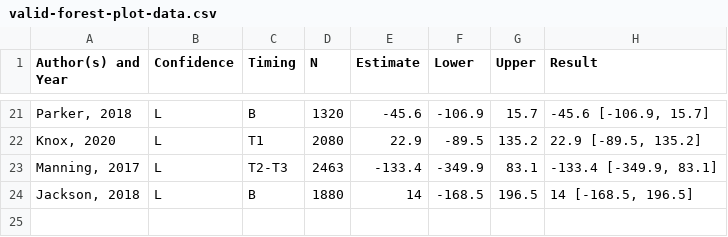
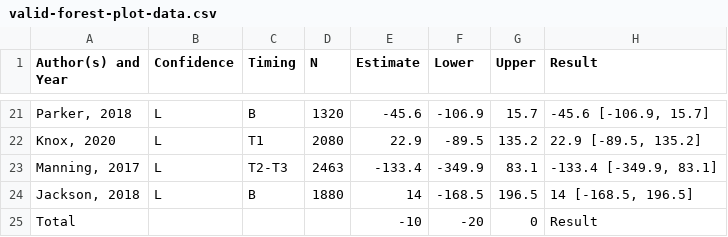
Before and after one commit to CDCgov/cdc-open-viz, a CSV file: packages/editor/src/samples/valid-forest-plot-data.csv, drawn as a sheet; only a part is shown, gaps mark what is left out.

Commit message:
[DEV-6017] wrap up editor testing

```diff
--- a/packages/editor/src/samples/valid-forest-plot-data.csv
+++ b/packages/editor/src/samples/valid-forest-plot-data.csv
@@ -24 +24,2 @@ Author(s) and Year,Confidence,Timing,N,Estimate,Lower,Upper,Result
 "Jackson, 2018",L,B,1880,14,-168.5,196.5,"14 [-168.5, 196.5]"
+"Total", "","","", -10, -20, 0, "Result"
```
Also changed, not shown: 3 other files.
